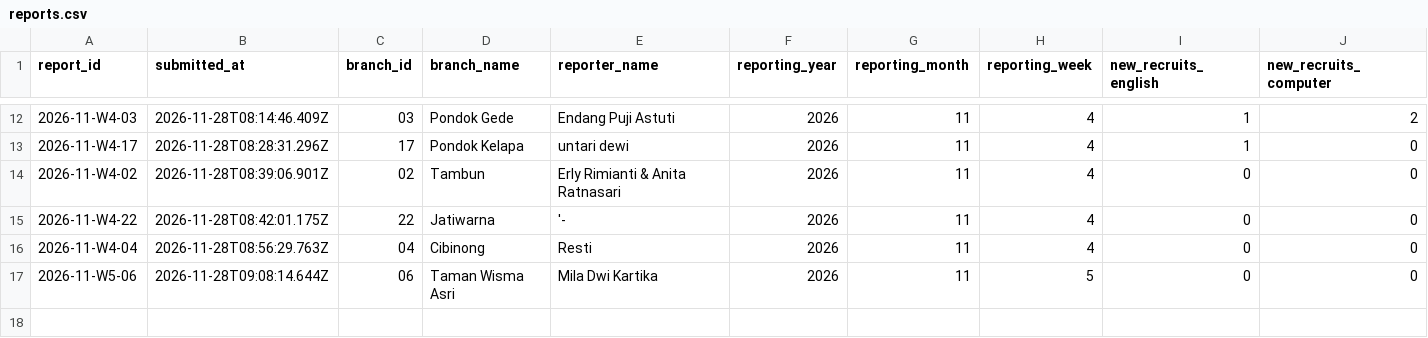
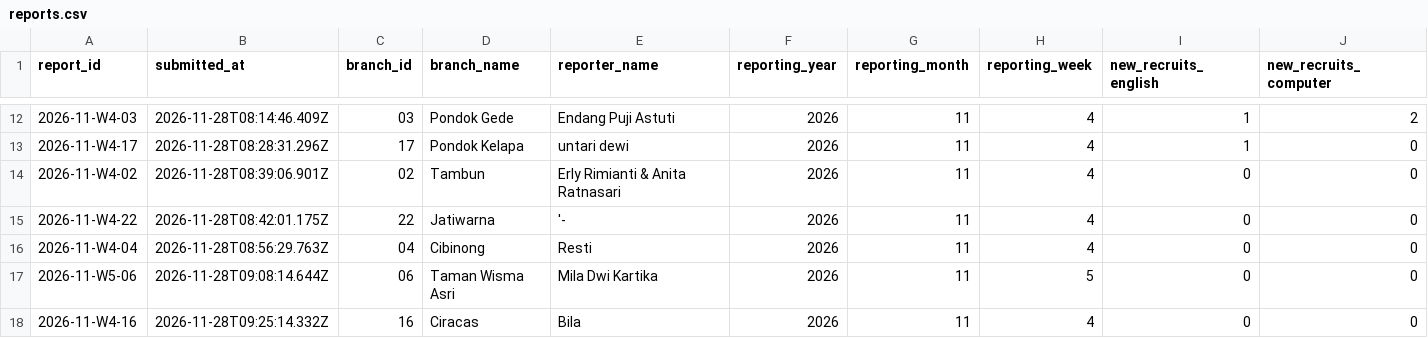
Before and after one commit to lpiaco/ar-lpia-co, a CSV file: reports.csv, drawn as a sheet; only a part is shown, gaps mark what is left out; rows hold the shown columns only; the diff names each change by its address in the sheet, - before the commit and + after, or states it on an @@ line.

Commit message:
Save academic report 2026-11-W4-16

```diff
--- a/reports.csv
+++ b/reports.csv
+row 18: 2026-11-W4-16 | 2026-11-28T09:25:14.332Z | 16 | Ciracas | Bila | 2026 | 11 | 4 | 0 | 0
```
